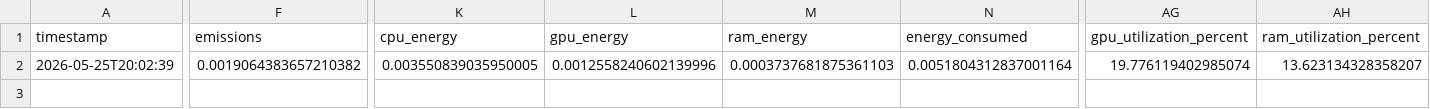
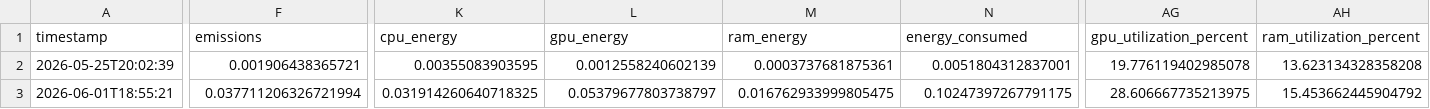
Before and after one commit to HenryW0220/rl-energy-benchmark-results, a CSV file: rl-energy-benchmark/results/ppo/pong/seed_0/emissions.csv, drawn as a sheet; only a part is shown, gaps mark what is left out; rows hold the shown columns only; the diff names each change by its address in the sheet, - before the commit and + after, or states it on an @@ line.

Commit message:
Add PPO Pong seed_0 results: 2M steps, ALE/Pong-v5

```diff
--- a/rl-energy-benchmark/results/ppo/pong/seed_0/emissions.csv
+++ b/rl-energy-benchmark/results/ppo/pong/seed_0/emissions.csv
-F2 (emissions): 0.0019064383657210382
+F2 (emissions): 0.001906438365721
-K2 (cpu_energy): 0.003550839035950005
+K2 (cpu_energy): 0.00355083903595
-L2 (gpu_energy): 0.0012558240602139996
+L2 (gpu_energy): 0.0012558240602139
-M2 (ram_energy): 0.0003737681875361103
+M2 (ram_energy): 0.0003737681875361
-N2 (energy_consumed): 0.0051804312837001164
+N2 (energy_consumed): 0.0051804312837001
-AG2 (gpu_utilization_percent): 19.776119402985074
+AG2 (gpu_utilization_percent): 19.776119402985078
-AH2 (ram_utilization_percent): 13.623134328358207
+AH2 (ram_utilization_percent): 13.623134328358208
+row 3: 2026-06-01T18:55:21 | 0.037711206326721994 | 0.031914260640718325 | 0.05379677803738797 | 0.016762933999805475 | 0.10247397267791175 | 28.606667735213975 | 15.453662445904792
```
Also changed, not shown: rl-energy-benchmark/results/ppo/dmc_cartpole/seed_0/emissions.csv, rl-energy-benchmark/results/ppo/dmc_cartpole/seed_1/emissions.csv, 21 other files.
